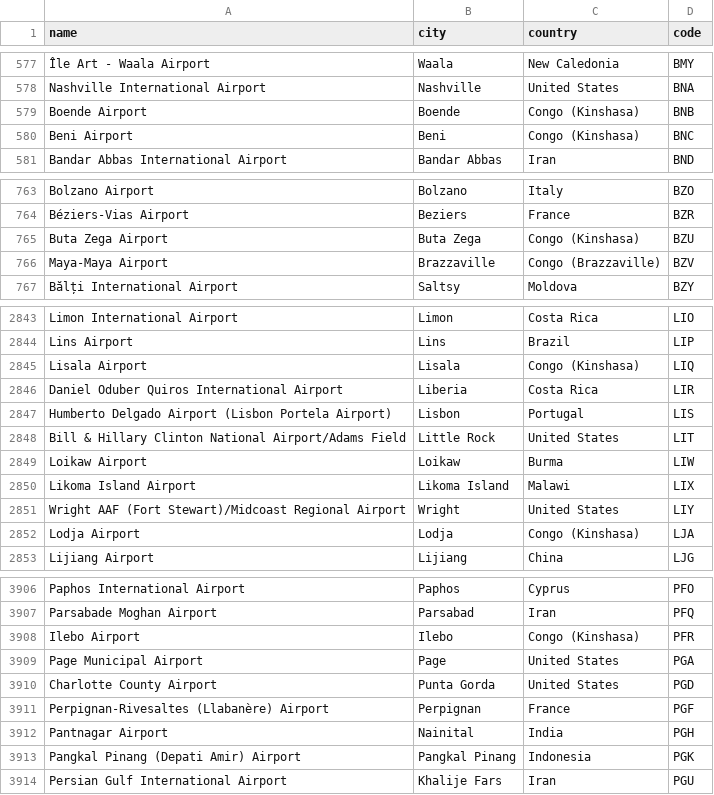
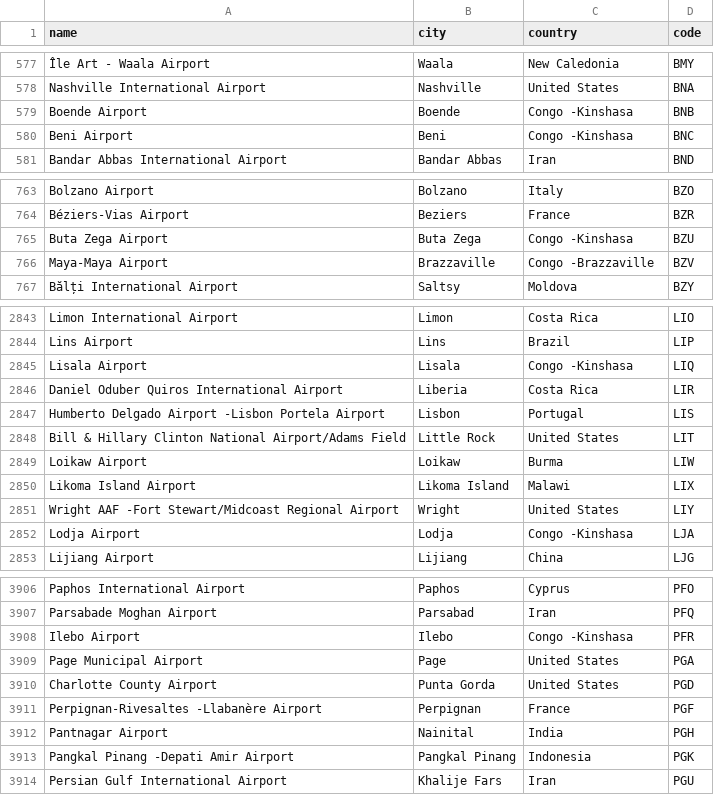
Before and after one commit to amoreillon/fly-me-away, a CSV file: data/airports.csv, drawn as a sheet; only a part is shown, gaps mark what is left out; the diff covers the shown part only; the diff names each change by its address in the sheet, - before the commit and + after, or states it on an @@ line.

```diff
--- a/data/airports.csv
+++ b/data/airports.csv
-C579:C580 (country): Congo (Kinshasa)
+C579:C580 (country): Congo -Kinshasa
-C765 (country): Congo (Kinshasa)
+C765 (country): Congo -Kinshasa
-C766 (country): Congo (Brazzaville)
+C766 (country): Congo -Brazzaville
-C2845 (country): Congo (Kinshasa)
+C2845 (country): Congo -Kinshasa
-A2847 (name): …Delgado Airport (Lisbon Portela Airport)
+A2847 (name): …Delgado Airport -Lisbon Portela Airport
-A2851 (name): Wright AAF (Fort Stewart)/Midcoast Regional Airport
+A2851 (name): Wright AAF -Fort Stewart/Midcoast Regional Airport
-C2852 (country): Congo (Kinshasa)
+C2852 (country): Congo -Kinshasa
-C3908 (country): Congo (Kinshasa)
+C3908 (country): Congo -Kinshasa
-A3911 (name): Perpignan-Rivesaltes (Llabanère) Airport
+A3911 (name): Perpignan-Rivesaltes -Llabanère Airport
-A3913 (name): Pangkal Pinang (Depati Amir) Airport
+A3913 (name): Pangkal Pinang -Depati Amir Airport
```
Also changed, not shown: 121 edited cells elsewhere in this file, 1 other file.
